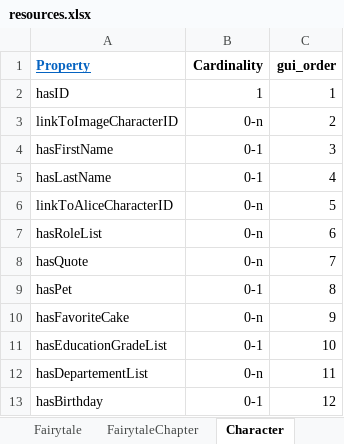
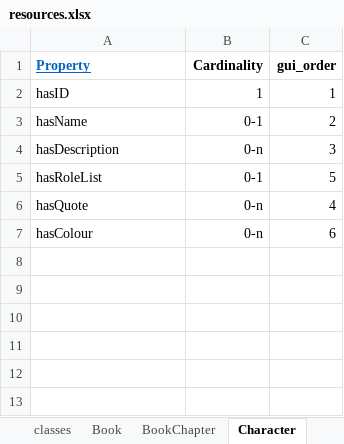
Before and after one commit to dasch-swiss/daschland-scripts, an Excel workbook: data_model_files/daschland (daschland)/resources.xlsx, sheet Character, drawn as a sheet; values as stored, in another font and other column widths than the file's, no borders; removed rows and columns are numbered as before the commit, all else as after; the diff names each change by its address in the sheet, - before the commit and + after, or states it on an @@ line.

```diff
--- a/data_model_files/daschland (daschland)/resources.xlsx (sheet Character)
+++ b/data_model_files/daschland (daschland)/resources.xlsx (sheet Character)
-sheet tab: Fairytale
+sheet tab: Book
-sheet tab: FairytaleChapter
+sheet tab: BookChapter
-row 3: linkToImageCharacterID | 0-n | 2
+row 3: hasName | 0-1 | 2
-A4 (Property): hasFirstName
+A4 (Property): hasDescription
-B4 (Cardinality): 0-1
+B4 (Cardinality): 0-n
-row 5: hasLastName | 0-1 | 4
-row 6: linkToAliceCharacterID | 0-n | 5
-B5 (Cardinality): 0-n
+B5 (Cardinality): 0-1
-C5 (gui_order): 6
+C5 (gui_order): 5
-C6 (gui_order): 7
+C6 (gui_order): 4
-row 9: hasPet | 0-1 | 8
-row 10: hasFavoriteCake | 0-n | 9
-row 11: hasEducationGradeList | 0-1 | 10
-row 12: hasDepartementList | 0-n | 11
-row 13: hasBirthday | 0-1 | 12
+row 7: hasColour | 0-n | 6
```
Also changed, not shown: sheet classes, sheet Book, sheet Video, sheet Image, sheet BookChapter, sheet Location, 4 more sheets, other sheet tabs, data_model_files/daschland (daschland)/properties.xlsx, data_model_files/lists/list.xlsx, 1 other file.
